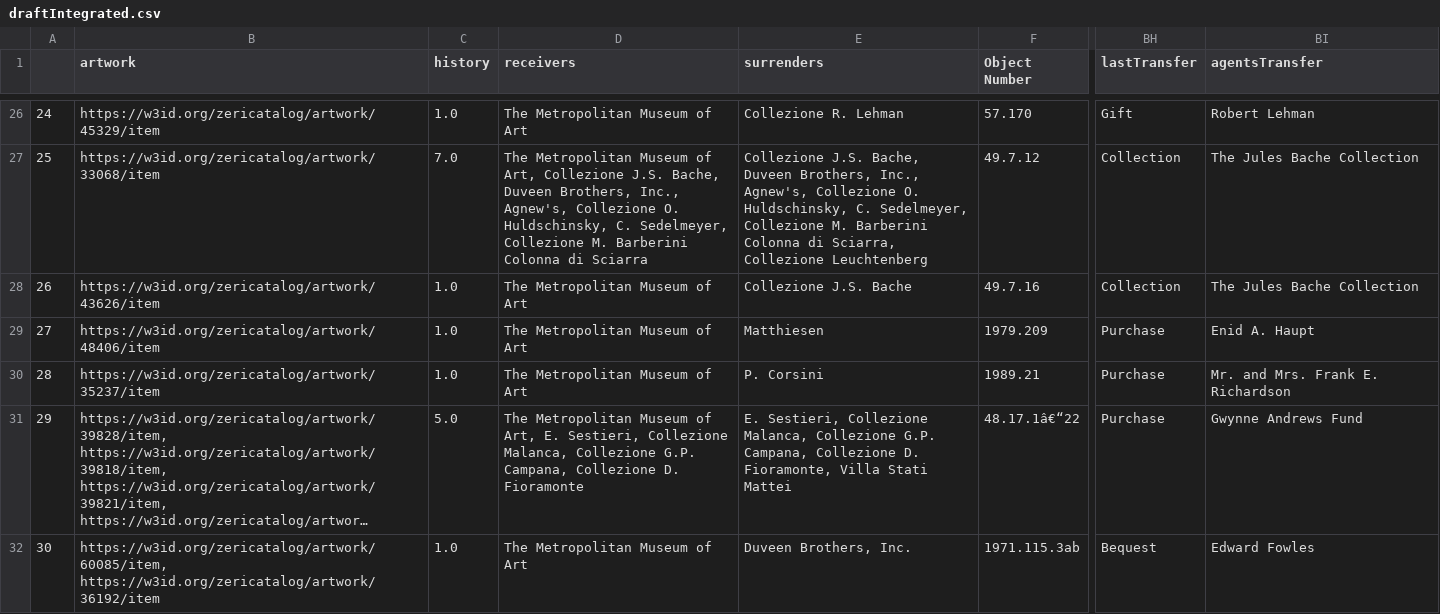
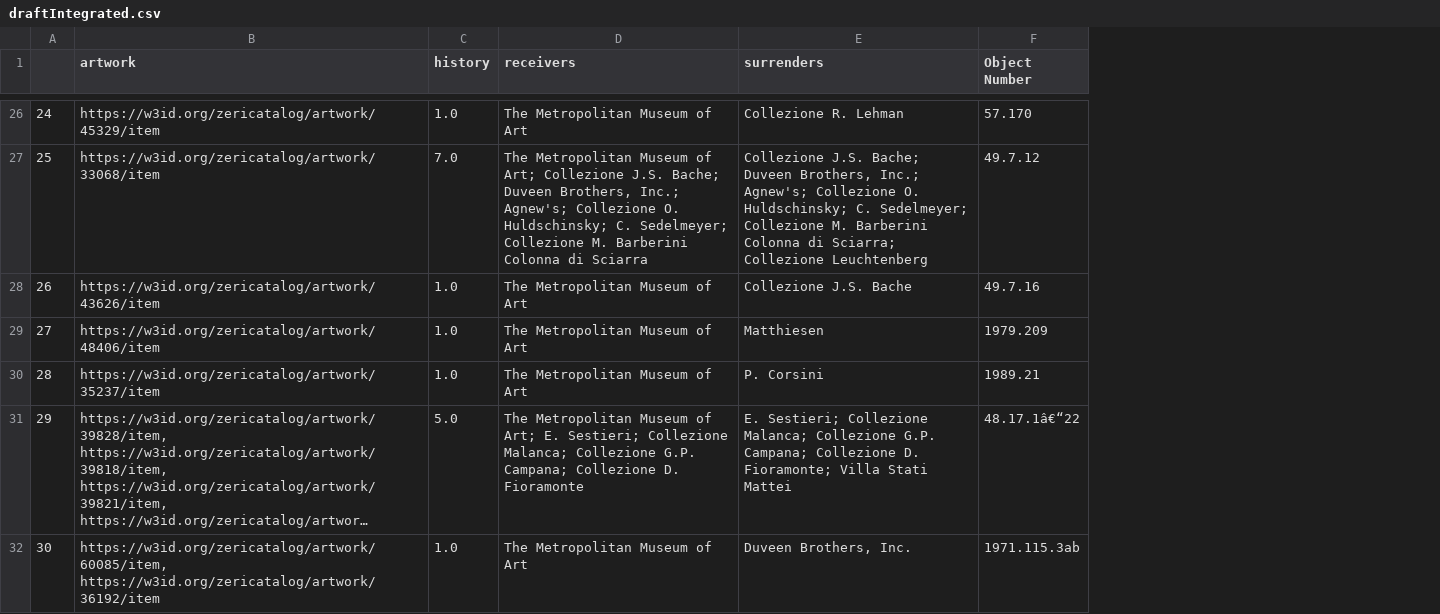
Before and after one commit to ManueleVeggi/infoviz, a CSV file: data_management/draftIntegrated.csv, drawn as a sheet; only a part is shown, gaps mark what is left out; long unchanged cells end in …; the diff covers the shown part only; the diff names each change by its address in the sheet, - before the commit and + after, or states it on an @@ line.

```diff
--- a/data_management/draftIntegrated.csv
+++ b/data_management/draftIntegrated.csv
-column BH (lastTransfer), rows 26-32: Gift | Collection | Collection | Purchase | Purchase | Purchase | Bequest
-column BI (agentsTransfer), rows 26-32: Robert Lehman | The Jules Bache Collection | The Jules Bache Collection | Enid A. Haupt | Mr. and Mrs. Frank E. Richardson | Gwynne Andrews Fund | Edward Fowles
-D27 (receivers): …Museum of Art, Collezione J.S. Bache, Duveen Brothers, Inc., Agnew's, Collezione O. Huldschinsky, C. Sedelmeyer, Collezione M.…
+D27 (receivers): …Museum of Art; Collezione J.S. Bache; Duveen Brothers, Inc.; Agnew's; Collezione O. Huldschinsky; C. Sedelmeyer; Collezione M.…
-E27 (surrenders): Collezione J.S. Bache, Duveen Brothers, Inc., Agnew's, Collezione O. Huldschinsky, C. Sedelmeyer, Collezione M. Barberini Colonna di Sciarra, Collezione Leuchtenberg
+E27 (surrenders): Collezione J.S. Bache; Duveen Brothers, Inc.; Agnew's; Collezione O. Huldschinsky; C. Sedelmeyer; Collezione M. Barberini Colonna di Sciarra; Collezione Leuchtenberg
-D31 (receivers): …Museum of Art, E. Sestieri, Collezione Malanca, Collezione G.P. Campana, Collezione D.…
+D31 (receivers): …Museum of Art; E. Sestieri; Collezione Malanca; Collezione G.P. Campana; Collezione D.…
-E31 (surrenders): E. Sestieri, Collezione Malanca, Collezione G.P. Campana, Collezione D. Fioramonte, Villa Stati…
+E31 (surrenders): E. Sestieri; Collezione Malanca; Collezione G.P. Campana; Collezione D. Fioramonte; Villa Stati…
```
Also changed, not shown: 29 edited cells elsewhere in this file.
